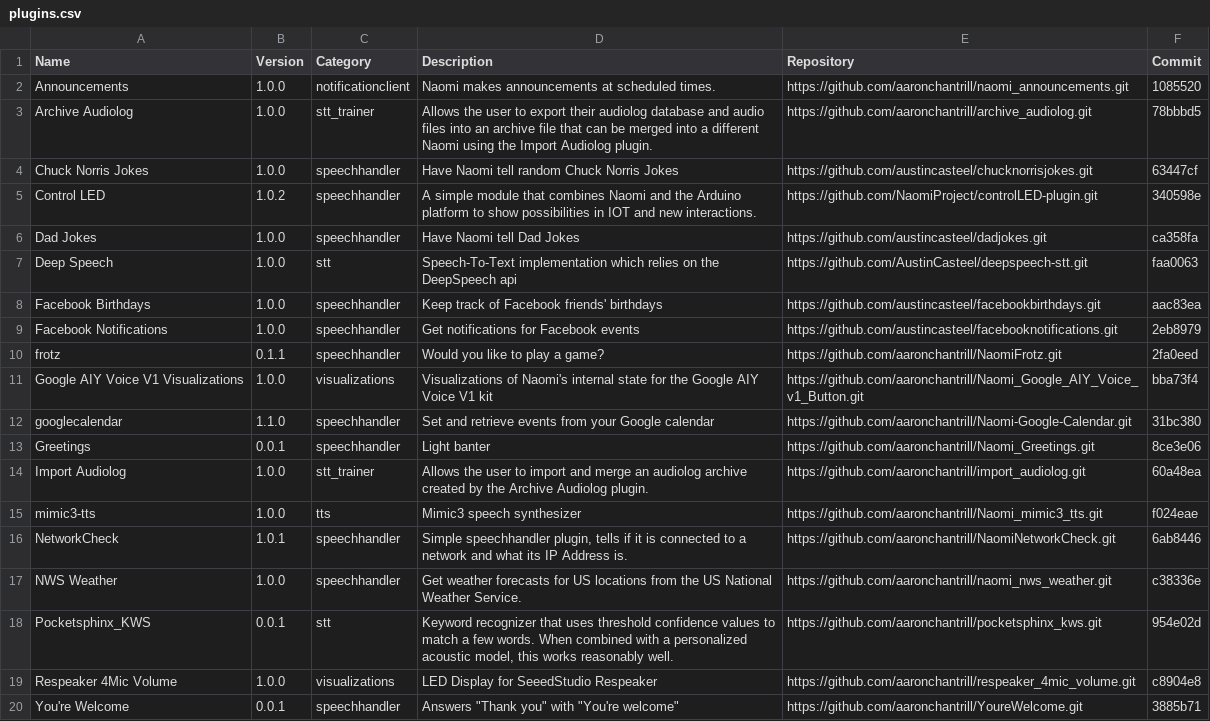
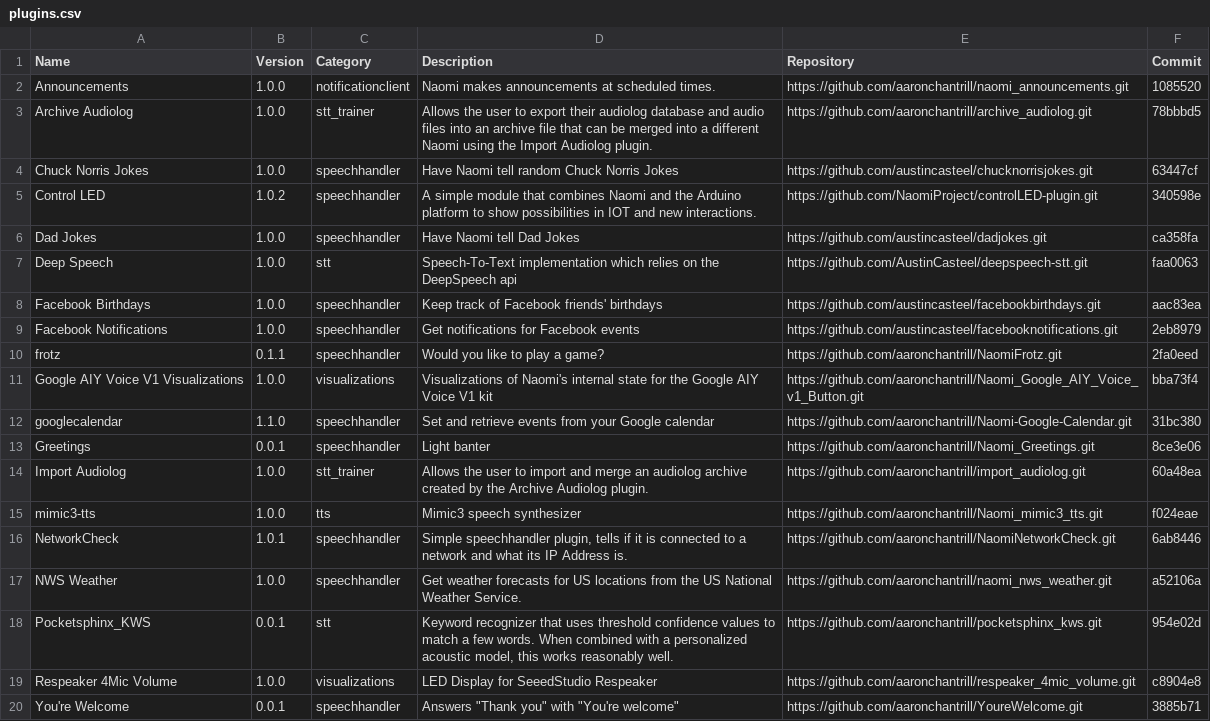
Before and after one commit to NaomiProject/naomi-plugins, a CSV file: plugins.csv, drawn as a sheet.

Commit message:
Update NWS Weather
Update NWS Weather plugin to latest version, which includes geopy as a python requirement.

```diff
--- a/plugins.csv
+++ b/plugins.csv
@@ -16,3 +16,3 @@ Name,Version,Category,Description,Repository,Commit
 "NetworkCheck","1.0.1","speechhandler","Simple speechhandler plugin, tells if it is connected to a network and what its IP Address is.","https://github.com/aaronchantrill/NaomiNetworkCheck.git","6ab8446"
-"NWS Weather","1.0.0","speechhandler","Get weather forecasts for US locations from the US National Weather Service.","https://github.com/aaronchantrill/naomi_nws_weather.git","c38336e"
+"NWS Weather","1.0.0","speechhandler","Get weather forecasts for US locations from the US National Weather Service.","https://github.com/aaronchantrill/naomi_nws_weather.git","a52106a"
 "Pocketsphinx_KWS","0.0.1","stt","Keyword recognizer that uses threshold confidence values to match a few words. When combined with a personalized acoustic model, this works reasonably well.","https://github.com/aaronchantrill/pocketsphinx_kws.git","954e02d"
```
